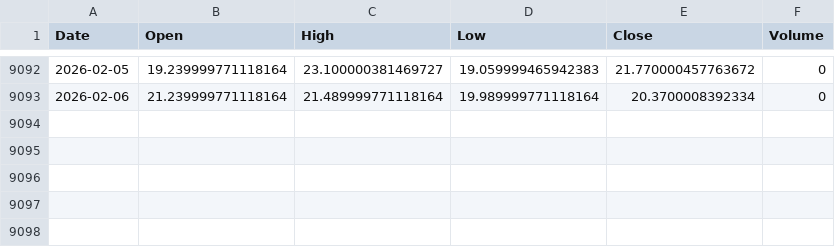
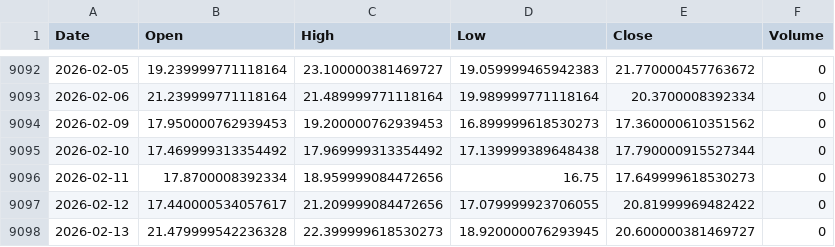
Before and after one commit to kam-reef/Market-Correction-Watch, a CSV file: data/raw/VIX.csv, drawn as a sheet; only a part is shown, gaps mark what is left out.

```diff
--- a/data/raw/VIX.csv
+++ b/data/raw/VIX.csv
@@ -9093 +9093,6 @@ Date,Open,High,Low,Close,Volume
 2026-02-06,21.239999771118164,21.489999771118164,19.989999771118164,20.3700008392334,0
+2026-02-09,17.950000762939453,19.200000762939453,16.899999618530273,17.360000610351562,0
+2026-02-10,17.469999313354492,17.969999313354492,17.139999389648438,17.790000915527344,0
+2026-02-11,17.8700008392334,18.959999084472656,16.75,17.649999618530273,0
+2026-02-12,17.440000534057617,21.209999084472656,17.079999923706055,20.81999969482422,0
+2026-02-13,21.479999542236328,22.399999618530273,18.920000076293945,20.600000381469727,0
```
Also changed, not shown: data/raw/ARKK.csv, data/raw/HYG.csv, 11 other files.
